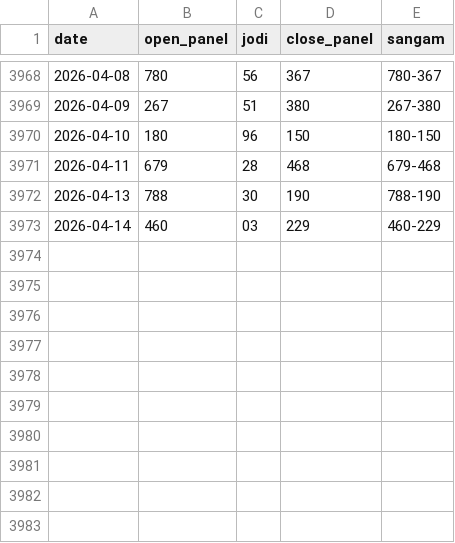
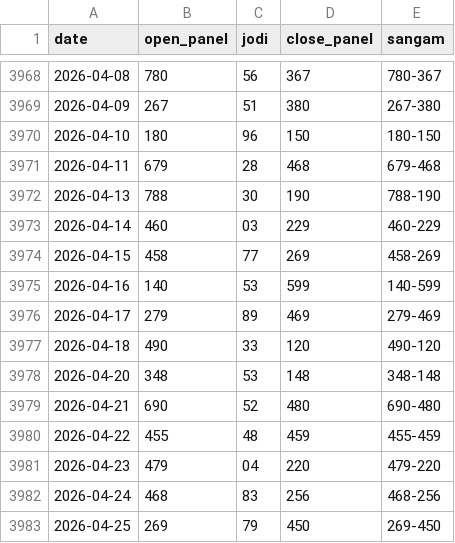
Before and after one commit to jorige3/kalyan_v2, a CSV file: data/kalyan.csv, drawn as a sheet; only a part is shown, gaps mark what is left out.

```diff
--- a/data/kalyan.csv
+++ b/data/kalyan.csv
@@ -3973 +3973,11 @@ date,open_panel,jodi,close_panel,sangam
 2026-04-14,460,03,229,460-229
+2026-04-15,458,77,269,458-269
+2026-04-16,140,53,599,140-599
+2026-04-17,279,89,469,279-469
+2026-04-18,490,33,120,490-120
+2026-04-20,348,53,148,348-148
+2026-04-21,690,52,480,690-480
+2026-04-22,455,48,459,455-459
+2026-04-23,479,04,220,479-220
+2026-04-24,468,83,256,468-256
+2026-04-25,269,79,450,269-450
```
Also changed, not shown: 2 other files.
